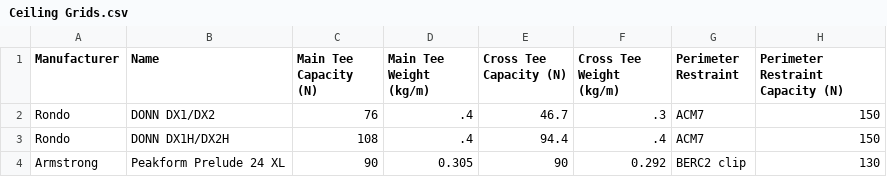
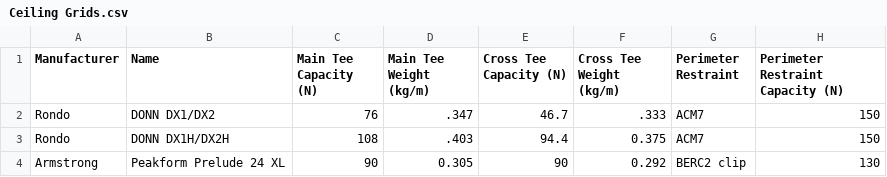
Before and after one commit to BVT-Engineering/Product_Information, a CSV file: product_information/data/Ceiling Grids.csv, drawn as a sheet.

Commit message:
Update Ceiling Grids.csv

```diff
--- a/product_information/data/Ceiling Grids.csv
+++ b/product_information/data/Ceiling Grids.csv
@@ -1,4 +1,4 @@
 Manufacturer,Name,Main Tee Capacity (N),Main Tee Weight (kg/m),Cross Tee Capacity (N),Cross Tee Weight (kg/m),Perimeter Restraint,Perimeter Restraint Capacity (N)
-Rondo,DONN DX1/DX2,76,.4,46.7,.3,ACM7,150
-Rondo,DONN DX1H/DX2H,108,.4,94.4,.4,ACM7,150
+Rondo,DONN DX1/DX2,76,.347,46.7,.333,ACM7,150
+Rondo,DONN DX1H/DX2H,108,.403,94.4,0.375,ACM7,150
 Armstrong,Peakform Prelude 24 XL,90,0.305,90,0.292,BERC2 clip,130
```
